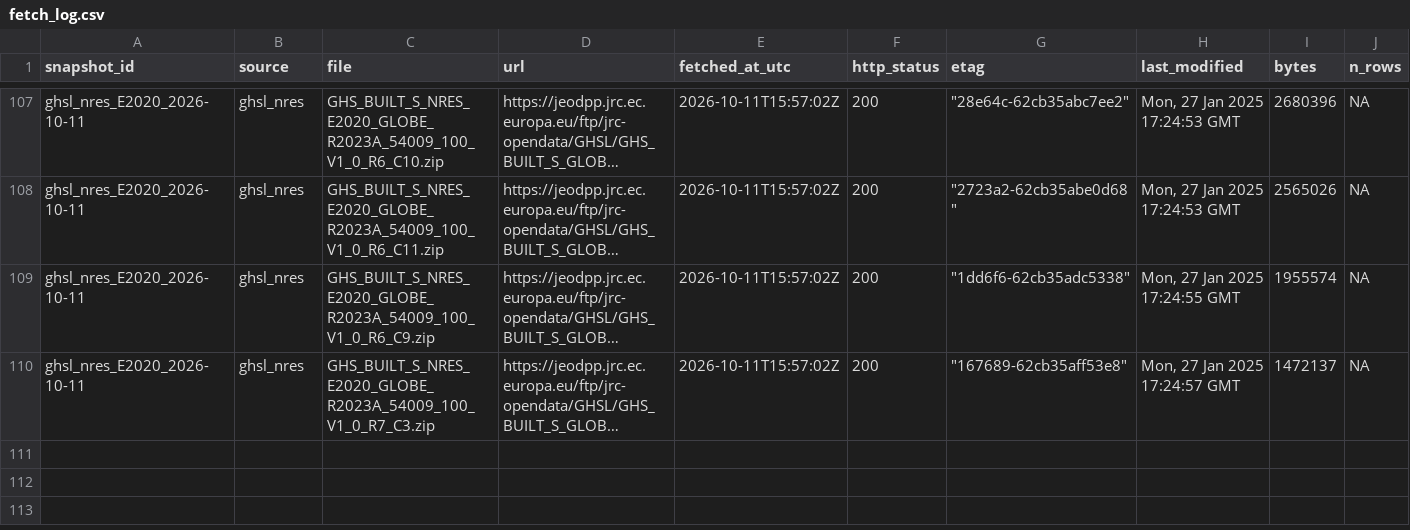
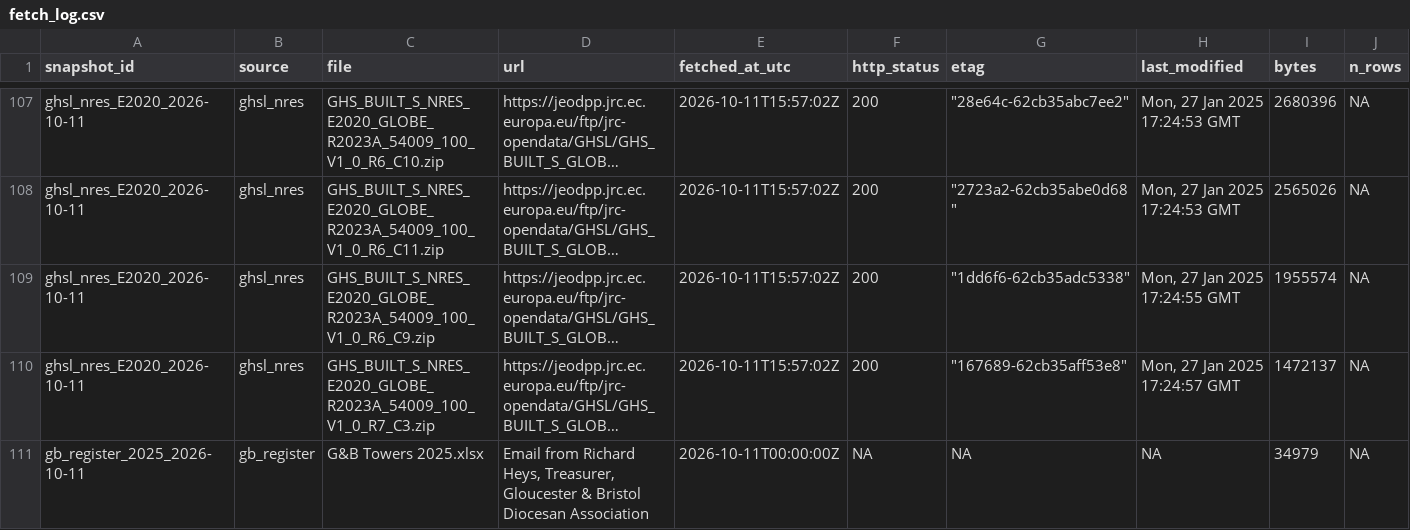
Before and after one commit to cccbr/census2026, a CSV file: provenance/fetch_log.csv, drawn as a sheet; only a part is shown, gaps mark what is left out; long unchanged cells end in …; rows hold the shown columns only; the diff names each change by its address in the sheet, - before the commit and + after, or states it on an @@ line.

Commit message:
Import the G&B Association tower register (counts kept out of the repo)

```diff
--- a/provenance/fetch_log.csv
+++ b/provenance/fetch_log.csv
+row 111: gb_register_2025_2026-10-11 | gb_register | G&B Towers 2025.xlsx | Email from Richard Heys, Treasurer, Gloucester & Bristol Diocesan Association | 2026-10-11T00:00:00Z | NA | NA | NA | 34979 | NA
```
Also changed, not shown: 6 other files.
